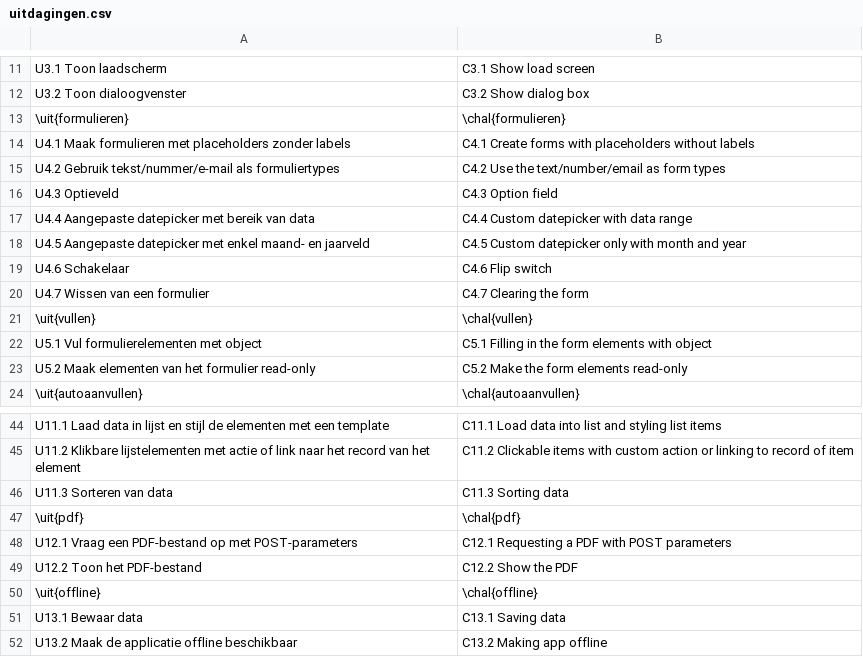
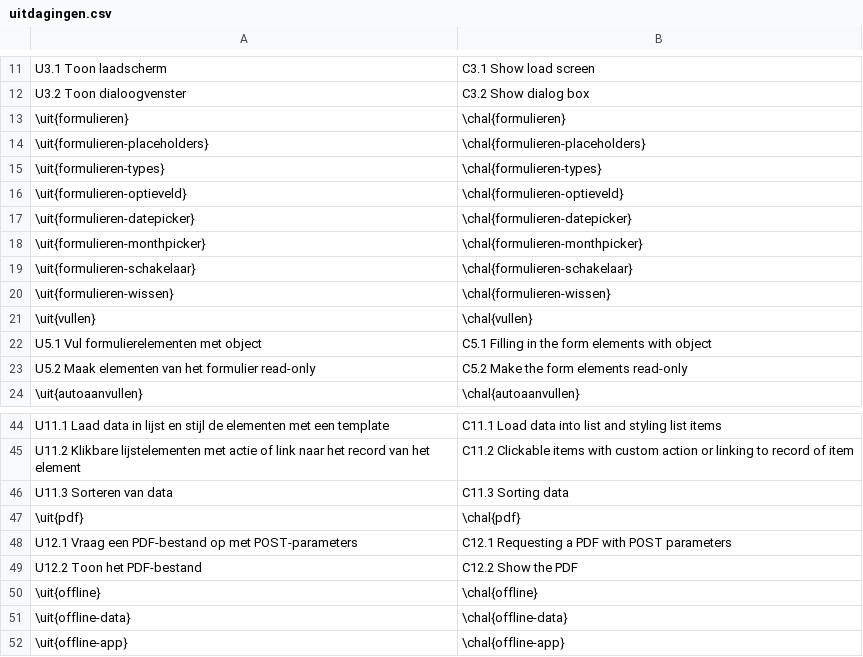
Before and after one commit to sandervanloock/HTMobieL, a CSV file: Masterproef/tabellen/uitdagingen.csv, drawn as a sheet; only a part is shown, gaps mark what is left out; removed rows and columns are numbered as before the commit, all else as after; the diff names each change by its address in the sheet, - before the commit and + after, or states it on an @@ line.

Commit message:
support tables for appendices

```diff
--- a/Masterproef/tabellen/uitdagingen.csv
+++ b/Masterproef/tabellen/uitdagingen.csv
-row 14: U4.1 Maak formulieren met placeholders zonder labels | C4.1 Create forms with placeholders without labels
-row 15: U4.2 Gebruik tekst/nummer/e-mail als formuliertypes | C4.2 Use the text/number/email as form types
-row 16: U4.3 Optieveld | C4.3 Option field
-row 17: U4.4 Aangepaste datepicker met bereik van data | C4.4 Custom datepicker with data range
-row 18: U4.5 Aangepaste datepicker met enkel maand- en jaarveld | C4.5 Custom datepicker only with month and year
-row 19: U4.6 Schakelaar | C4.6 Flip switch
-row 20: U4.7 Wissen van een formulier | C4.7 Clearing the form
+row 14: \uit{formulieren-placeholders} | \chal{formulieren-placeholders}
+row 15: \uit{formulieren-types} | \chal{formulieren-types}
+row 16: \uit{formulieren-optieveld} | \chal{formulieren-optieveld}
+row 17: \uit{formulieren-datepicker} | \chal{formulieren-datepicker}
+row 18: \uit{formulieren-monthpicker} | \chal{formulieren-monthpicker}
+row 19: \uit{formulieren-schakelaar} | \chal{formulieren-schakelaar}
+row 20: \uit{formulieren-wissen} | \chal{formulieren-wissen}
-row 51: U13.1 Bewaar data | C13.1 Saving data
-row 52: U13.2 Maak de applicatie offline beschikbaar | C13.2 Making app offline
+row 51: \uit{offline-data} | \chal{offline-data}
+row 52: \uit{offline-app} | \chal{offline-app}
```
Also changed, not shown: Masterproef/tabellen/gebruik/formulieren.csv, Masterproef/tabellen/gebruik/offline.csv, 4 other files.
